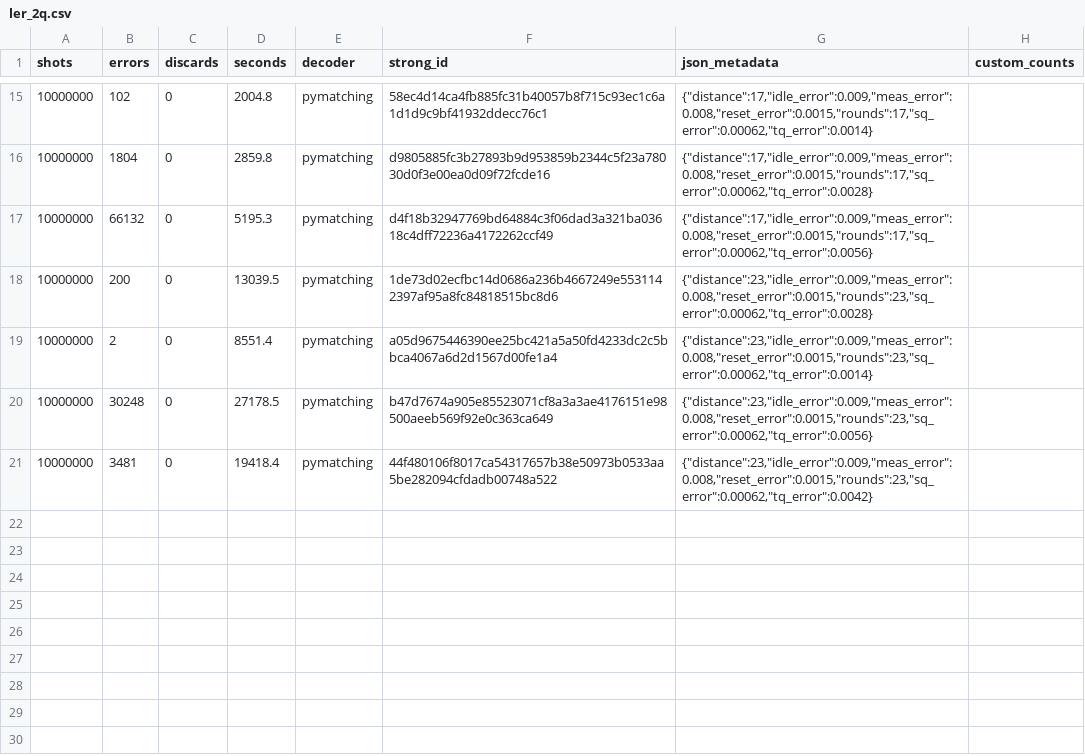
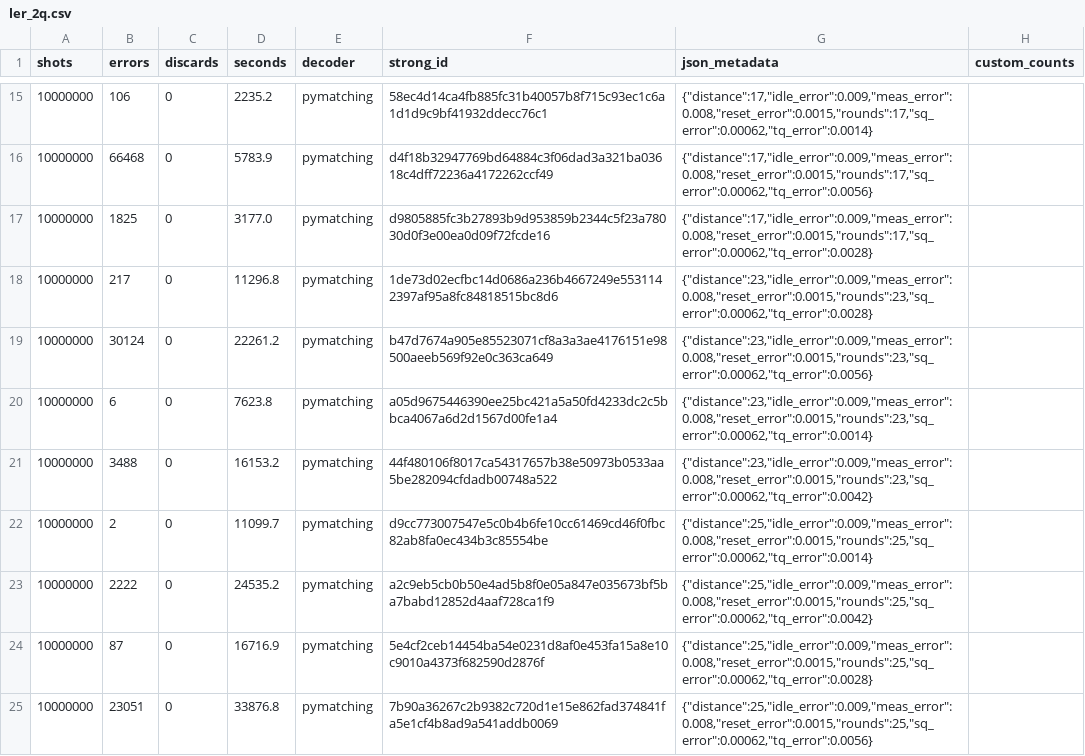
Before and after one commit to shaswot/SCQ_heatmodel, a CSV file: notebooks/ler/ler_2q.csv, drawn as a sheet; only a part is shown, gaps mark what is left out; the diff covers the shown part only.

```diff
--- a/notebooks/ler/ler_2q.csv
+++ b/notebooks/ler/ler_2q.csv
@@ -15,7 +15,11 @@
-  10000000,       102,         0,  2004.8,pymatching,58ec4d14ca4fb885fc31b40057b8f715c93ec1c6a1d1d9c9bf41932ddecc76c1,"{""distance"":17,""idle_error"":0.009,""meas_error"":0.008,""reset_error"":0.0015,""rounds"":17,""sq_error"":0.00062,""tq_error"":0.0014}",
-  10000000,      1804,         0,  2859.8,pymatching,d9805885fc3b27893b9d953859b2344c5f23a78030d0f3e00ea0d09f72fcde16,"{""distance"":17,""idle_error"":0.009,""meas_error"":0.008,""reset_error"":0.0015,""rounds"":17,""sq_error"":0.00062,""tq_error"":0.0028}",
-  10000000,     66132,         0,  5195.3,pymatching,d4f18b32947769bd64884c3f06dad3a321ba03618c4dff72236a4172262ccf49,"{""distance"":17,""idle_error"":0.009,""meas_error"":0.008,""reset_error"":0.0015,""rounds"":17,""sq_error"":0.00062,""tq_error"":0.0056}",
-  10000000,       200,         0, 13039.5,pymatching,1de73d02ecfbc14d0686a236b4667249e5531142397af95a8fc84818515bc8d6,"{""distance"":23,""idle_error"":0.009,""meas_error"":0.008,""reset_error"":0.0015,""rounds"":23,""sq_error"":0.00062,""tq_error"":0.0028}",
-  10000000,         2,         0,  8551.4,pymatching,a05d9675446390ee25bc421a5a50fd4233dc2c5bbca4067a6d2d1567d00fe1a4,"{""distance"":23,""idle_error"":0.009,""meas_error"":0.008,""reset_error"":0.0015,""rounds"":23,""sq_error"":0.00062,""tq_error"":0.0014}",
-  10000000,     30248,         0, 27178.5,pymatching,b47d7674a905e85523071cf8a3a3ae4176151e98500aeeb569f92e0c363ca649,"{""distance"":23,""idle_error"":0.009,""meas_error"":0.008,""reset_error"":0.0015,""rounds"":23,""sq_error"":0.00062,""tq_error"":0.0056}",
-  10000000,      3481,         0, 19418.4,pymatching,44f480106f8017ca54317657b38e50973b0533aa5be282094cfdadb00748a522,"{""distance"":23,""idle_error"":0.009,""meas_error"":0.008,""reset_error"":0.0015,""rounds"":23,""sq_error"":0.00062,""tq_error"":0.0042}",
+  10000000,       106,         0,  2235.2,pymatching,58ec4d14ca4fb885fc31b40057b8f715c93ec1c6a1d1d9c9bf41932ddecc76c1,"{""distance"":17,""idle_error"":0.009,""meas_error"":0.008,""reset_error"":0.0015,""rounds"":17,""sq_error"":0.00062,""tq_error"":0.0014}",
+  10000000,     66468,         0,  5783.9,pymatching,d4f18b32947769bd64884c3f06dad3a321ba03618c4dff72236a4172262ccf49,"{""distance"":17,""idle_error"":0.009,""meas_error"":0.008,""reset_error"":0.0015,""rounds"":17,""sq_error"":0.00062,""tq_error"":0.0056}",
+  10000000,      1825,         0,  3177.0,pymatching,d9805885fc3b27893b9d953859b2344c5f23a78030d0f3e00ea0d09f72fcde16,"{""distance"":17,""idle_error"":0.009,""meas_error"":0.008,""reset_error"":0.0015,""rounds"":17,""sq_error"":0.00062,""tq_error"":0.0028}",
+  10000000,       217,         0, 11296.8,pymatching,1de73d02ecfbc14d0686a236b4667249e5531142397af95a8fc84818515bc8d6,"{""distance"":23,""idle_error"":0.009,""meas_error"":0.008,""reset_error"":0.0015,""rounds"":23,""sq_error"":0.00062,""tq_error"":0.0028}",
+  10000000,     30124,         0, 22261.2,pymatching,b47d7674a905e85523071cf8a3a3ae4176151e98500aeeb569f92e0c363ca649,"{""distance"":23,""idle_error"":0.009,""meas_error"":0.008,""reset_error"":0.0015,""rounds"":23,""sq_error"":0.00062,""tq_error"":0.0056}",
+  10000000,         6,         0,  7623.8,pymatching,a05d9675446390ee25bc421a5a50fd4233dc2c5bbca4067a6d2d1567d00fe1a4,"{""distance"":23,""idle_error"":0.009,""meas_error"":0.008,""reset_error"":0.0015,""rounds"":23,""sq_error"":0.00062,""tq_error"":0.0014}",
+  10000000,      3488,         0, 16153.2,pymatching,44f480106f8017ca54317657b38e50973b0533aa5be282094cfdadb00748a522,"{""distance"":23,""idle_error"":0.009,""meas_error"":0.008,""reset_error"":0.0015,""rounds"":23,""sq_error"":0.00062,""tq_error"":0.0042}",
+  10000000,         2,         0, 11099.7,pymatching,d9cc773007547e5c0b4b6fe10cc61469cd46f0fbc82ab8fa0ec434b3c85554be,"{""distance"":25,""idle_error"":0.009,""meas_error"":0.008,""reset_error"":0.0015,""rounds"":25,""sq_error"":0.00062,""tq_error"":0.0014}",
+  10000000,      2222,         0, 24535.2,pymatching,a2c9eb5cb0b50e4ad5b8f0e05a847e035673bf5ba7babd12852d4aaf728ca1f9,"{""distance"":25,""idle_error"":0.009,""meas_error"":0.008,""reset_error"":0.0015,""rounds"":25,""sq_error"":0.00062,""tq_error"":0.0042}",
+  10000000,        87,         0, 16716.9,pymatching,5e4cf2ceb14454ba54e0231d8af0e453fa15a8e10c9010a4373f682590d2876f,"{""distance"":25,""idle_error"":0.009,""meas_error"":0.008,""reset_error"":0.0015,""rounds"":25,""sq_error"":0.00062,""tq_error"":0.0028}",
+  10000000,     23051,         0, 33876.8,pymatching,7b90a36267c2b9382c720d1e15e862fad374841fa5e1cf4b8ad9a541addb0069,"{""distance"":25,""idle_error"":0.009,""meas_error"":0.008,""reset_error"":0.0015,""rounds"":25,""sq_error"":0.00062,""tq_error"":0.0056}",
```
Also changed, not shown: 3 added rows, 3 removed rows and 26 edited cells elsewhere in this file, notebooks/ler/ler_readout.csv, 5 other files.
